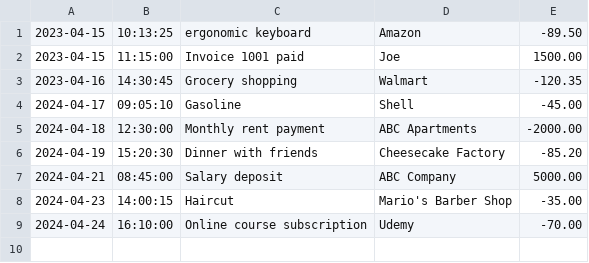
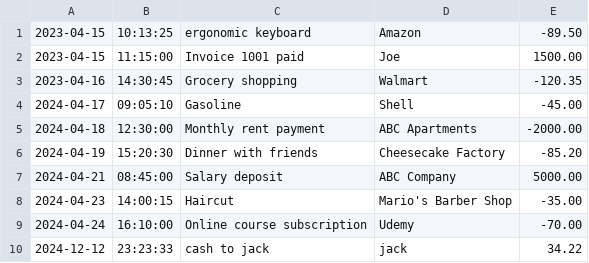
Before and after one commit to EmreBeraAkarsu/financial-tracker, a CSV file: transactions.csv, drawn as a sheet.

```diff
--- a/transactions.csv
+++ b/transactions.csv
@@ -9 +9,2 @@
 2024-04-24|16:10:00|Online course subscription|Udemy|-70.00
+2024-12-12|23:23:33|cash to jack|jack|34.22
```
Also changed, not shown: 3 other files.
